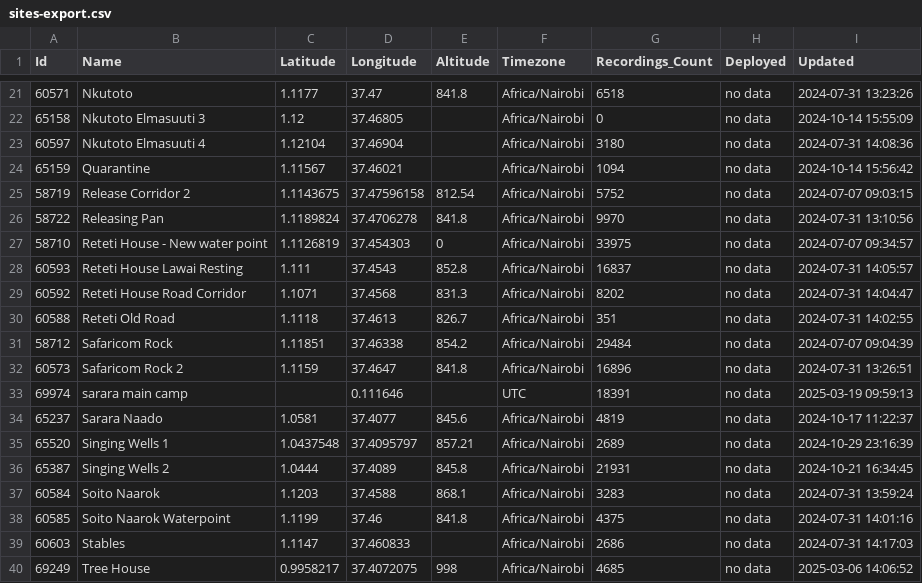
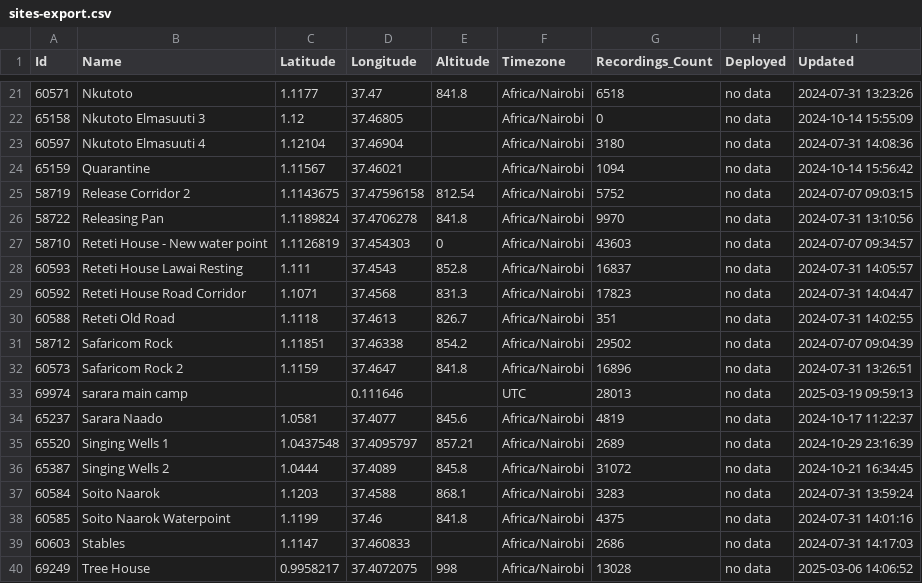
Before and after one commit to douglasmbura/ltomedashboard, a CSV file: sites-export.csv, drawn as a sheet; only a part is shown, gaps mark what is left out; the diff covers the shown part only.

```diff
--- a/sites-export.csv
+++ b/sites-export.csv
@@ -26,12 +26,12 @@ Id,Name,Latitude,Longitude,Altitude,Timezone,Recordings_Count,Deployed,Updated
 58722,Releasing Pan,1.1189824,37.4706278,841.8,Africa/Nairobi,9970,no data,2024-07-31 13:10:56
-58710,Reteti House - New water point,1.1126819,37.454303,0,Africa/Nairobi,33975,no data,2024-07-07 09:34:57
+58710,Reteti House - New water point,1.1126819,37.454303,0,Africa/Nairobi,43603,no data,2024-07-07 09:34:57
 60593,Reteti House Lawai Resting,1.111,37.4543,852.8,Africa/Nairobi,16837,no data,2024-07-31 14:05:57
-60592,Reteti House Road Corridor,1.1071,37.4568,831.3,Africa/Nairobi,8202,no data,2024-07-31 14:04:47
+60592,Reteti House Road Corridor,1.1071,37.4568,831.3,Africa/Nairobi,17823,no data,2024-07-31 14:04:47
 60588,Reteti Old Road,1.1118,37.4613,826.7,Africa/Nairobi,351,no data,2024-07-31 14:02:55
-58712,Safaricom Rock,1.11851,37.46338,854.2,Africa/Nairobi,29484,no data,2024-07-07 09:04:39
+58712,Safaricom Rock,1.11851,37.46338,854.2,Africa/Nairobi,29502,no data,2024-07-07 09:04:39
 60573,Safaricom Rock 2,1.1159,37.4647,841.8,Africa/Nairobi,16896,no data,2024-07-31 13:26:51
-69974,sarara main camp,,0.111646,,UTC,18391,no data,2025-03-19 09:59:13
+69974,sarara main camp,,0.111646,,UTC,28013,no data,2025-03-19 09:59:13
 65237,Sarara Naado,1.0581,37.4077,845.6,Africa/Nairobi,4819,no data,2024-10-17 11:22:37
 65520,Singing Wells 1,1.0437548,37.4095797,857.21,Africa/Nairobi,2689,no data,2024-10-29 23:16:39
-65387,Singing Wells 2,1.0444,37.4089,845.8,Africa/Nairobi,21931,no data,2024-10-21 16:34:45
+65387,Singing Wells 2,1.0444,37.4089,845.8,Africa/Nairobi,31072,no data,2024-10-21 16:34:45
 60584,Soito Naarok,1.1203,37.4588,868.1,Africa/Nairobi,3283,no data,2024-07-31 13:59:24
@@ -39,2 +39,2 @@ Id,Name,Latitude,Longitude,Altitude,Timezone,Recordings_Count,Deployed,Updated
 60603,Stables,1.1147,37.460833,,Africa/Nairobi,2686,no data,2024-07-31 14:17:03
-69249,Tree House,0.9958217,37.4072075,998,Africa/Nairobi,4685,no data,2025-03-06 14:06:52
+69249,Tree House,0.9958217,37.4072075,998,Africa/Nairobi,13028,no data,2025-03-06 14:06:52
```
Also changed, not shown: 6 edited cells elsewhere in this file.
